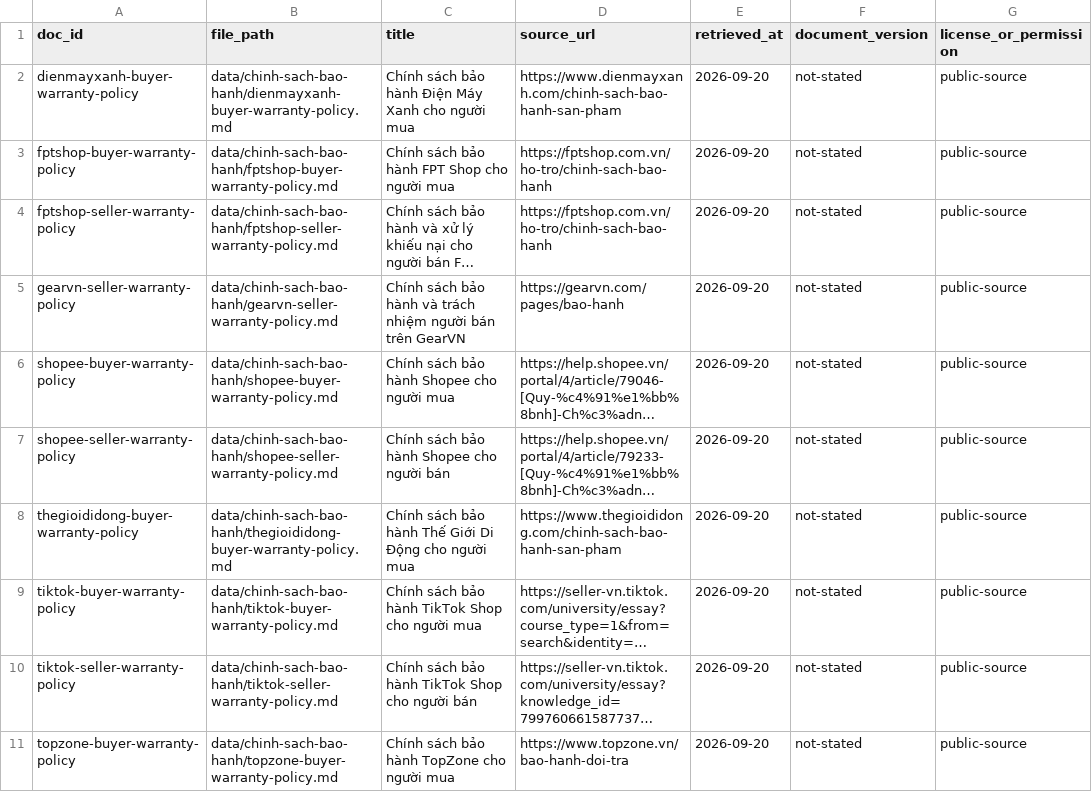
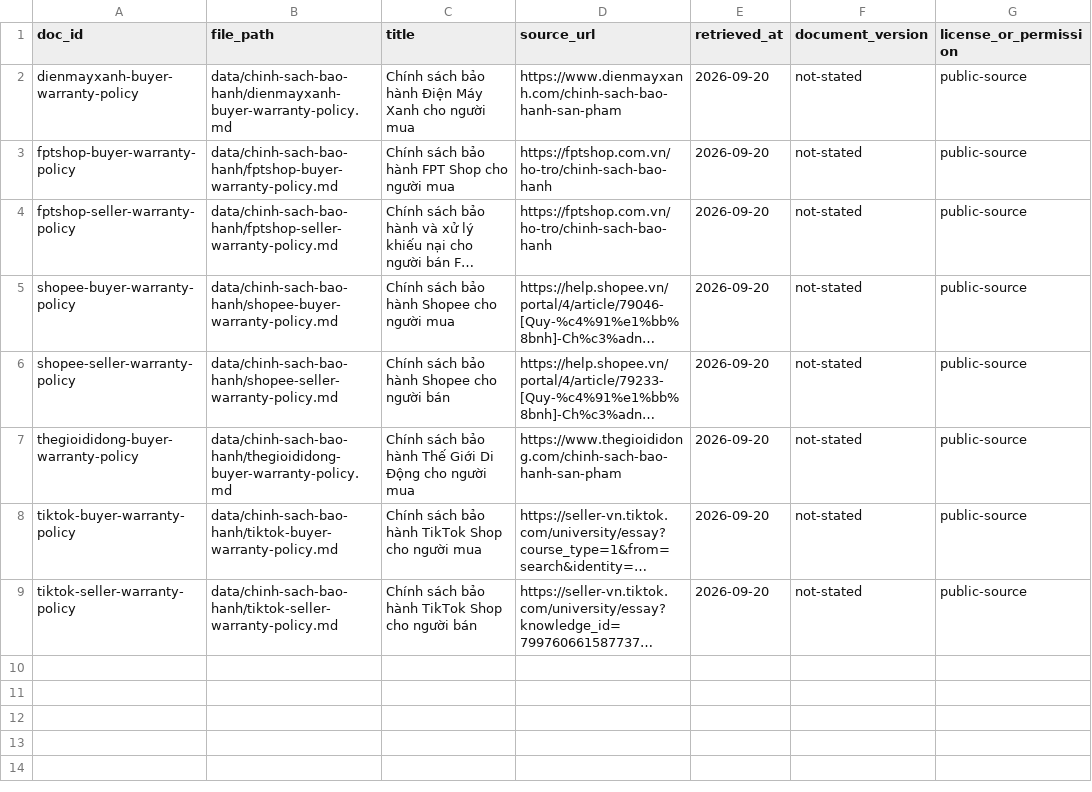
Before and after one commit to abbeyIsMe/K4-Day07-HoHoangPhuongAnh-2A202602460-Data-Foundations, a CSV file: data/chinh-sach-bao-hanh/sources.csv, drawn as a sheet; long unchanged cells end in …; the diff names each change by its address in the sheet, - before the commit and + after, or states it on an @@ line.

```diff
--- a/data/chinh-sach-bao-hanh/sources.csv
+++ b/data/chinh-sach-bao-hanh/sources.csv
-row 5: gearvn-seller-warranty-policy | data/chinh-sach-bao-hanh/gearvn-seller-warranty-policy.md | Chính sách bảo hành và trách nhiệm người bán trên GearVN | https://gearvn.com/pages/bao-hanh | 2026-09-20 | not-stated | public-source
-row 11: topzone-buyer-warranty-policy | data/chinh-sach-bao-hanh/topzone-buyer-warranty-policy.md | Chính sách bảo hành TopZone cho người mua | https://www.topzone.vn/bao-hanh-doi-tra | 2026-09-20 | not-stated | public-source
```
Also changed, not shown: data/ecommerce/sources.csv, data/urls.csv, 8 other files.
